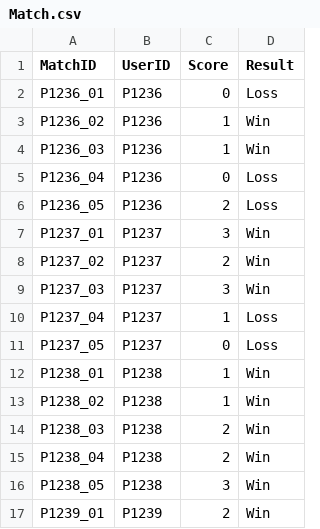
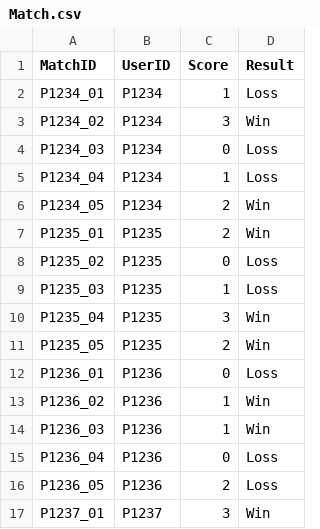
Before and after one commit to MykhailoDamian/Clash-Royale-Tournament-System, a CSV file: Match.csv, drawn as a sheet; only a part is shown; the shorter side is filled out with more unchanged rows; the diff names each change by its address in the sheet, - before the commit and + after, or states it on an @@ line.

```diff
--- a/Match.csv
+++ b/Match.csv
+row 2: P1234_01 | P1234 | 1 | Loss
+row 3: P1234_02 | P1234 | 3 | Win
+row 4: P1234_03 | P1234 | 0 | Loss
+row 5: P1234_04 | P1234 | 1 | Loss
+row 6: P1234_05 | P1234 | 2 | Win
+row 7: P1235_01 | P1235 | 2 | Win
+row 8: P1235_02 | P1235 | 0 | Loss
+row 9: P1235_03 | P1235 | 1 | Loss
+row 10: P1235_04 | P1235 | 3 | Win
+row 11: P1235_05 | P1235 | 2 | Win
```
Also changed, not shown: UserCredentials.csv, 1 other file.
